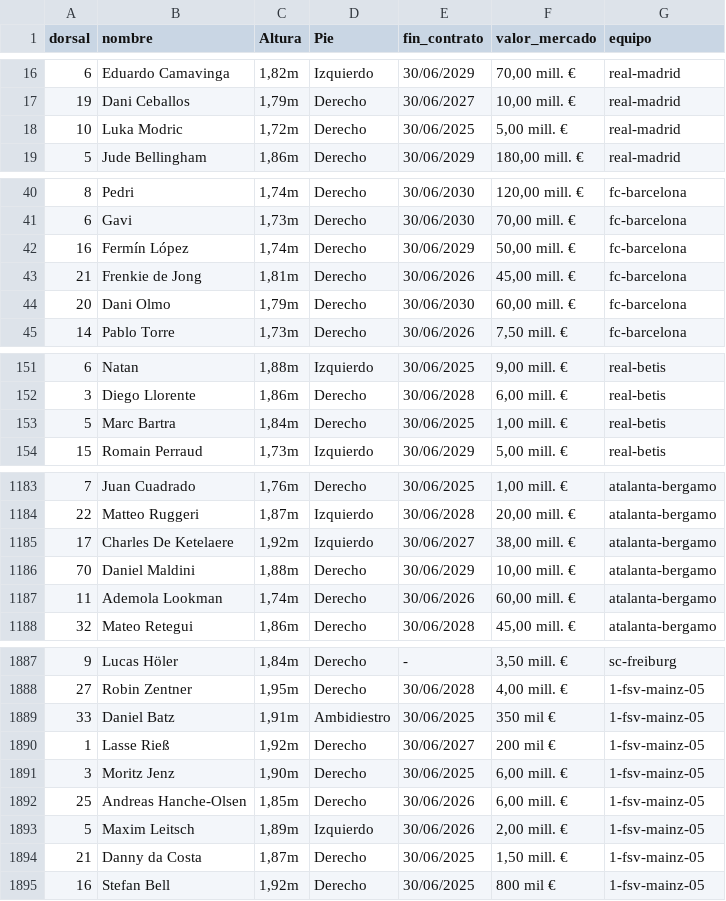
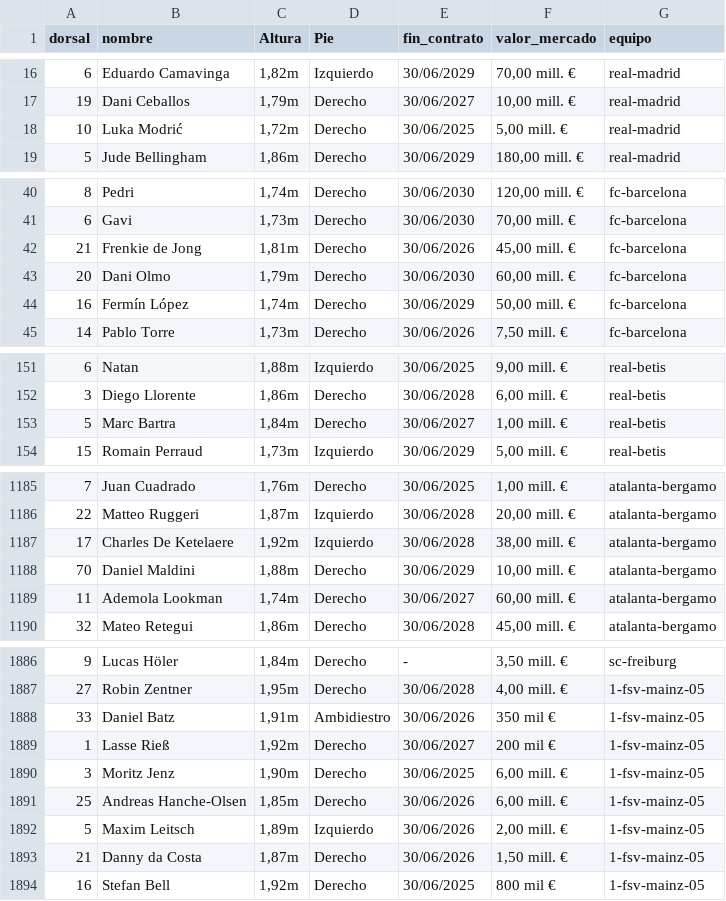
Before and after one commit to ramon20panes/machine_learning, a CSV file: data/stats_players/knn_players.csv, drawn as a sheet; only a part is shown, gaps mark what is left out; the diff covers the shown part only.

```diff
--- a/data/stats_players/knn_players.csv
+++ b/data/stats_players/knn_players.csv
@@ -17,3 +17,3 @@ dorsal,nombre,Altura,Pie,fin_contrato,valor_mercado,equipo
 19,Dani Ceballos,"1,79m",Derecho,30/06/2027,"10,00 mill. €",real-madrid
-10,Luka Modric,"1,72m",Derecho,30/06/2025,"5,00 mill. €",real-madrid
+10,Luka Modrić,"1,72m",Derecho,30/06/2025,"5,00 mill. €",real-madrid
 5,Jude Bellingham,"1,86m",Derecho,30/06/2029,"180,00 mill. €",real-madrid
@@ -41,5 +41,5 @@ dorsal,nombre,Altura,Pie,fin_contrato,valor_mercado,equipo
 6,Gavi,"1,73m",Derecho,30/06/2030,"70,00 mill. €",fc-barcelona
-16,Fermín López,"1,74m",Derecho,30/06/2029,"50,00 mill. €",fc-barcelona
 21,Frenkie de Jong,"1,81m",Derecho,30/06/2026,"45,00 mill. €",fc-barcelona
 20,Dani Olmo,"1,79m",Derecho,30/06/2030,"60,00 mill. €",fc-barcelona
+16,Fermín López,"1,74m",Derecho,30/06/2029,"50,00 mill. €",fc-barcelona
 14,Pablo Torre,"1,73m",Derecho,30/06/2026,"7,50 mill. €",fc-barcelona
@@ -152,3 +152,3 @@ dorsal,nombre,Altura,Pie,fin_contrato,valor_mercado,equipo
 3,Diego Llorente,"1,86m",Derecho,30/06/2028,"6,00 mill. €",real-betis
-5,Marc Bartra,"1,84m",Derecho,30/06/2025,"1,00 mill. €",real-betis
+5,Marc Bartra,"1,84m",Derecho,30/06/2027,"1,00 mill. €",real-betis
 15,Romain Perraud,"1,73m",Izquierdo,30/06/2029,"5,00 mill. €",real-betis
@@ -1184,5 +1186,5 @@ dorsal,nombre,Altura,Pie,fin_contrato,valor_mercado,equipo
 22,Matteo Ruggeri,"1,87m",Izquierdo,30/06/2028,"20,00 mill. €",atalanta-bergamo
-17,Charles De Ketelaere,"1,92m",Izquierdo,30/06/2027,"38,00 mill. €",atalanta-bergamo
+17,Charles De Ketelaere,"1,92m",Izquierdo,30/06/2028,"38,00 mill. €",atalanta-bergamo
 70,Daniel Maldini,"1,88m",Derecho,30/06/2029,"10,00 mill. €",atalanta-bergamo
-11,Ademola Lookman,"1,74m",Derecho,30/06/2026,"60,00 mill. €",atalanta-bergamo
+11,Ademola Lookman,"1,74m",Derecho,30/06/2027,"60,00 mill. €",atalanta-bergamo
 32,Mateo Retegui,"1,86m",Derecho,30/06/2028,"45,00 mill. €",atalanta-bergamo
@@ -1888,3 +1887,3 @@ dorsal,nombre,Altura,Pie,fin_contrato,valor_mercado,equipo
 27,Robin Zentner,"1,95m",Derecho,30/06/2028,"4,00 mill. €",1-fsv-mainz-05
-33,Daniel Batz,"1,91m",Ambidiestro,30/06/2025,350 mil €,1-fsv-mainz-05
+33,Daniel Batz,"1,91m",Ambidiestro,30/06/2026,350 mil €,1-fsv-mainz-05
 1,Lasse Rieß,"1,92m",Derecho,30/06/2027,200 mil €,1-fsv-mainz-05
@@ -1893,3 +1892,3 @@ dorsal,nombre,Altura,Pie,fin_contrato,valor_mercado,equipo
 5,Maxim Leitsch,"1,89m",Izquierdo,30/06/2026,"2,00 mill. €",1-fsv-mainz-05
-21,Danny da Costa,"1,87m",Derecho,30/06/2025,"1,50 mill. €",1-fsv-mainz-05
+21,Danny da Costa,"1,87m",Derecho,30/06/2026,"1,50 mill. €",1-fsv-mainz-05
 16,Stefan Bell,"1,92m",Derecho,30/06/2025,800 mil €,1-fsv-mainz-05
```
Also changed, not shown: 4 added rows, 4 removed rows, 7 moved rows and 32 edited cells elsewhere in this file, data/master/equipos_laliga_master.csv, data/stats_jornadas/master_liga_vert_atlemed.csv, 8 other files.
